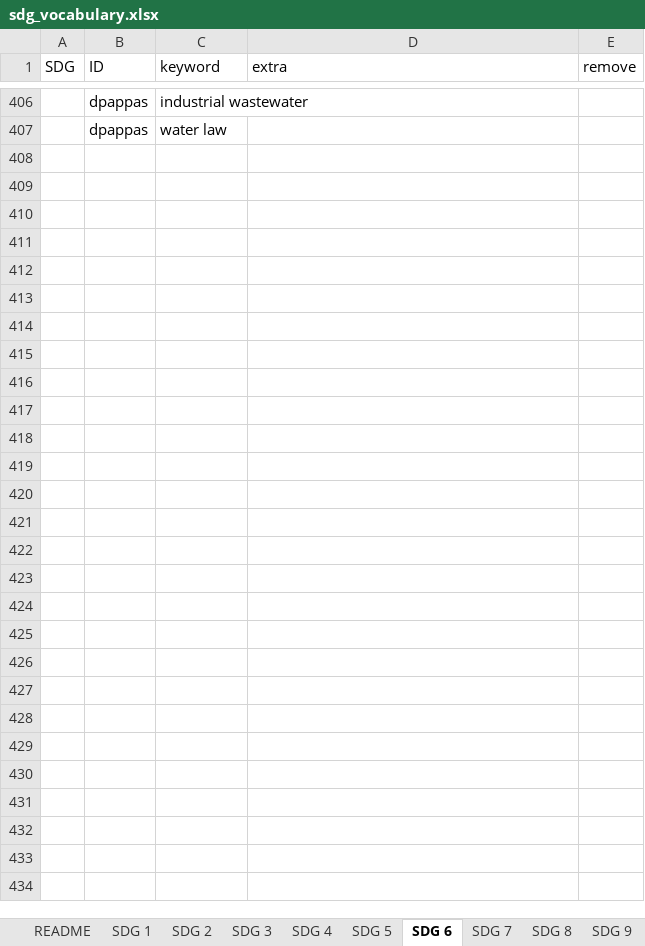
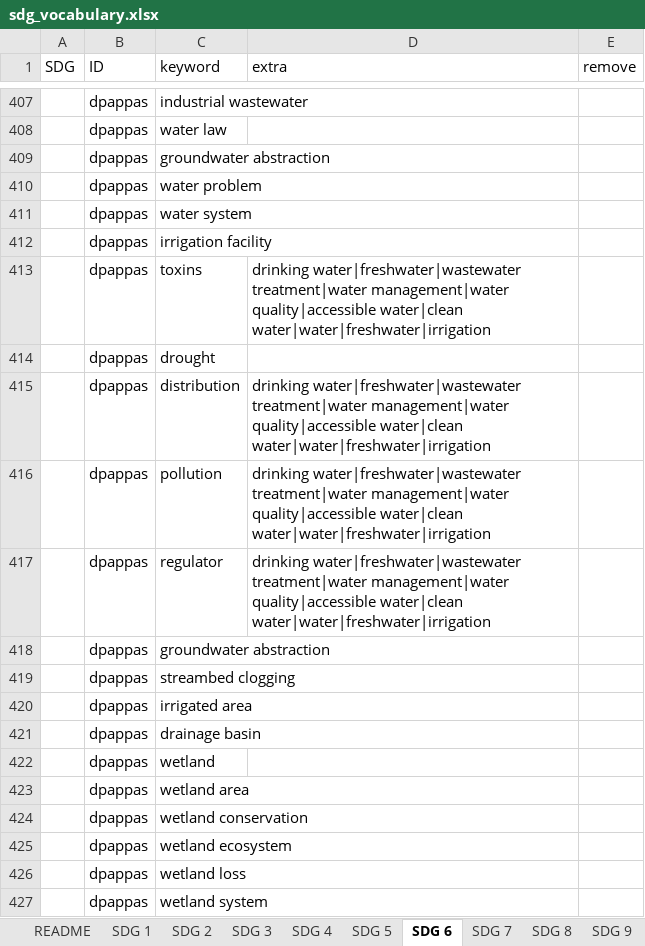
Before and after one commit to IntelCompH2020/sdg_classification_docker, an Excel workbook: resources/data/sdg_vocabulary.xlsx, sheet SDG 6, drawn as a sheet; only a part is shown, gaps mark what is left out; values as stored, in another font and other column widths than the file's, no borders; the diff covers the shown part only; the diff names each change by its address in the sheet, - before the commit and + after, or states it on an @@ line.

```diff
--- a/resources/data/sdg_vocabulary.xlsx (sheet SDG 6)
+++ b/resources/data/sdg_vocabulary.xlsx (sheet SDG 6)
+row 409:  | dpappas | groundwater abstraction
+row 410:  | dpappas | water problem
+row 411:  | dpappas | water system
+row 412:  | dpappas | irrigation facility
+row 413:  | dpappas | toxins | drinking water|freshwater|wastewater treatment|water management|water quality|accessible water|clean water|water|freshwater|irrigation
+row 414:  | dpappas | drought
+row 415:  | dpappas | distribution | drinking water|freshwater|wastewater treatment|water management|water quality|accessible water|clean water|water|freshwater|irrigation
+row 416:  | dpappas | pollution | drinking water|freshwater|wastewater treatment|water management|water quality|accessible water|clean water|water|freshwater|irrigation
+row 417:  | dpappas | regulator | drinking water|freshwater|wastewater treatment|water management|water quality|accessible water|clean water|water|freshwater|irrigation
+row 418:  | dpappas | groundwater abstraction
+row 419:  | dpappas | streambed clogging
+row 420:  | dpappas | irrigated area
+row 421:  | dpappas | drainage basin
+row 422:  | dpappas | wetland
+row 423:  | dpappas | wetland area
+row 424:  | dpappas | wetland conservation
+row 425:  | dpappas | wetland ecosystem
+row 426:  | dpappas | wetland loss
+row 427:  | dpappas | wetland system
```
Also changed, not shown: 10 added rows and 114 edited cells elsewhere in this sheet, sheet SDG 3, sheet SDG 10, sheet SDG 16, sheet SDG 9, sheet SDG 1, sheet SDG 14, 9 more sheets, 1 other file.
